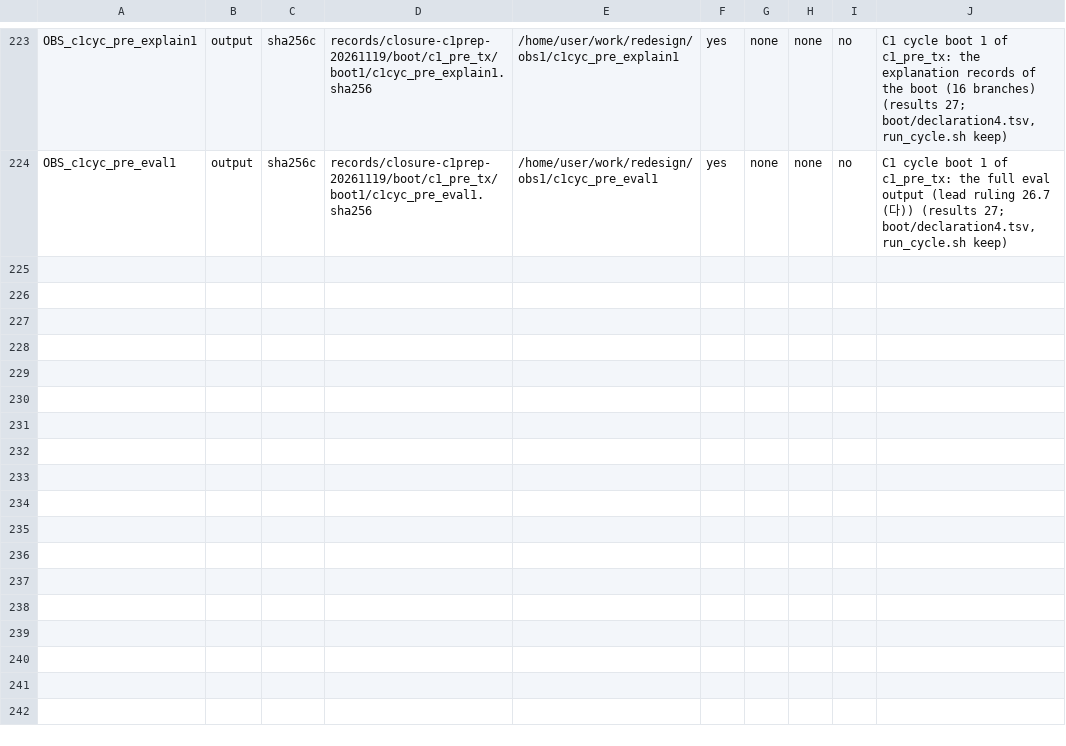
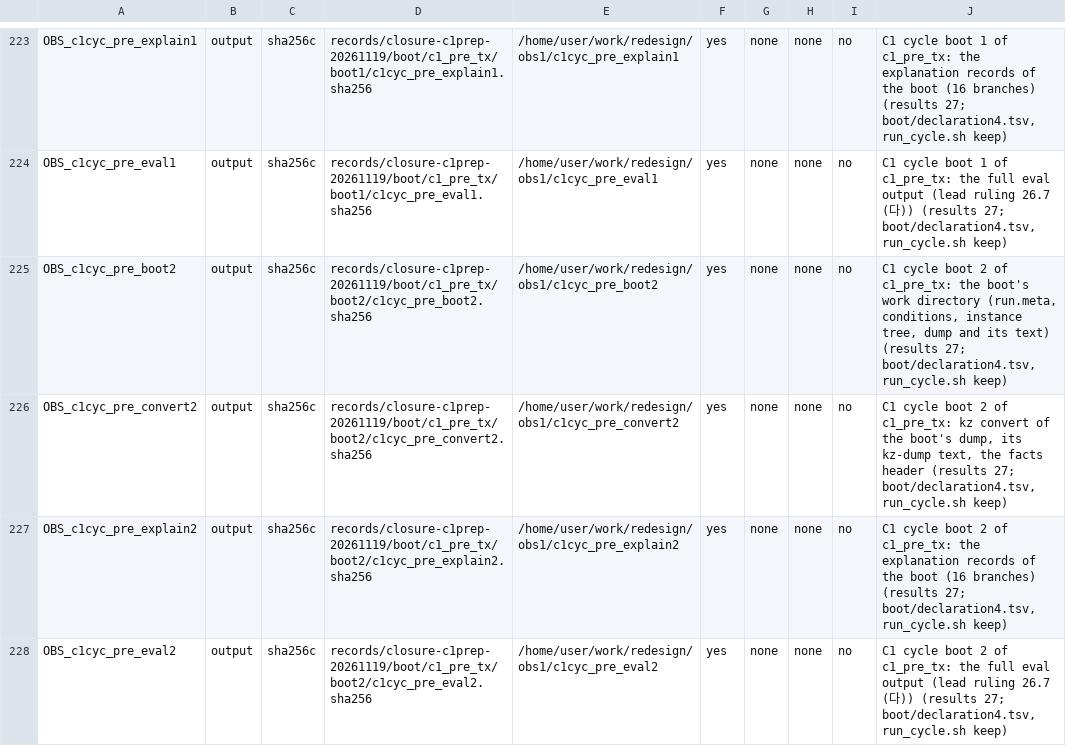
Before and after one commit to wookjaeya/Shape-Perf, a TSV file: research/cfs_procrace/records/LEDGER.tsv, drawn as a sheet; only a part is shown, gaps mark what is left out.

```diff
--- a/research/cfs_procrace/records/LEDGER.tsv
+++ b/research/cfs_procrace/records/LEDGER.tsv
@@ -224 +224,5 @@ OBS_c1cyc_pre_explain1	output	sha256c	records/closure-c1prep-20261119/boot/c1_pr
 OBS_c1cyc_pre_eval1	output	sha256c	records/closure-c1prep-20261119/boot/c1_pre_tx/boot1/c1cyc_pre_eval1.sha256	/home/user/work/redesign/obs1/c1cyc_pre_eval1	yes	none	none	no	C1 cycle boot 1 of c1_pre_tx: the full eval output (lead ruling 26.7 (다)) (results 27; boot/declaration4.tsv, run_cycle.sh keep)
+OBS_c1cyc_pre_boot2	output	sha256c	records/closure-c1prep-20261119/boot/c1_pre_tx/boot2/c1cyc_pre_boot2.sha256	/home/user/work/redesign/obs1/c1cyc_pre_boot2	yes	none	none	no	C1 cycle boot 2 of c1_pre_tx: the boot's work directory (run.meta, conditions, instance tree, dump and its text) (results 27; boot/declaration4.tsv, run_cycle.sh keep)
+OBS_c1cyc_pre_convert2	output	sha256c	records/closure-c1prep-20261119/boot/c1_pre_tx/boot2/c1cyc_pre_convert2.sha256	/home/user/work/redesign/obs1/c1cyc_pre_convert2	yes	none	none	no	C1 cycle boot 2 of c1_pre_tx: kz convert of the boot's dump, its kz-dump text, the facts header (results 27; boot/declaration4.tsv, run_cycle.sh keep)
+OBS_c1cyc_pre_explain2	output	sha256c	records/closure-c1prep-20261119/boot/c1_pre_tx/boot2/c1cyc_pre_explain2.sha256	/home/user/work/redesign/obs1/c1cyc_pre_explain2	yes	none	none	no	C1 cycle boot 2 of c1_pre_tx: the explanation records of the boot (16 branches) (results 27; boot/declaration4.tsv, run_cycle.sh keep)
+OBS_c1cyc_pre_eval2	output	sha256c	records/closure-c1prep-20261119/boot/c1_pre_tx/boot2/c1cyc_pre_eval2.sha256	/home/user/work/redesign/obs1/c1cyc_pre_eval2	yes	none	none	no	C1 cycle boot 2 of c1_pre_tx: the full eval output (lead ruling 26.7 (다)) (results 27; boot/declaration4.tsv, run_cycle.sh keep)
```
Also changed, not shown: research/cfs_procrace/records/closure-boots-20261119/c1_pre_tx/steps.tsv, 50 other files.
